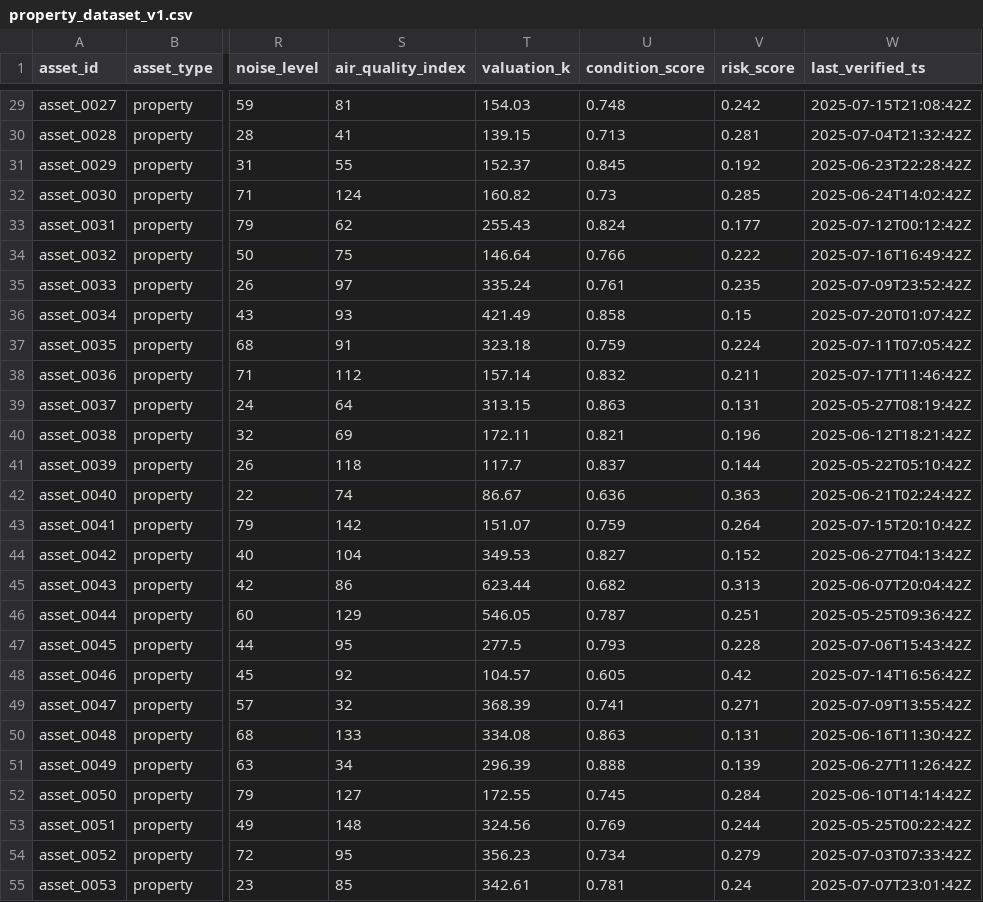
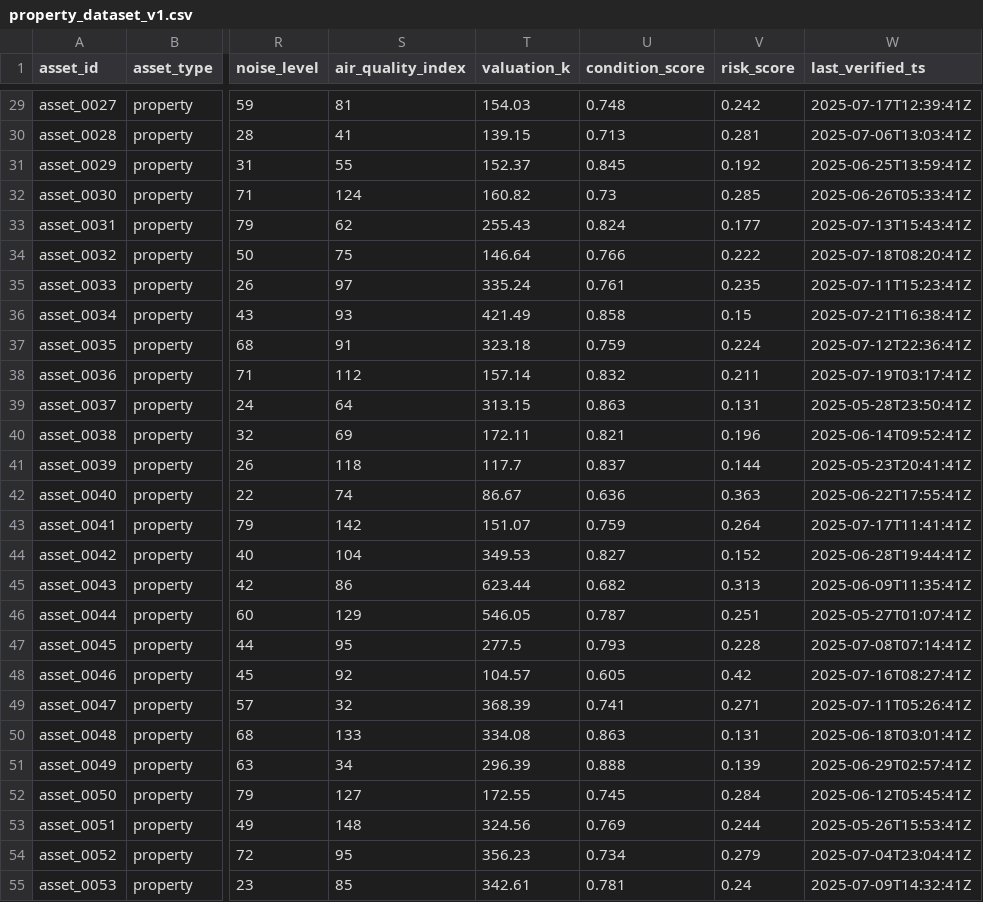
Before and after one commit to AnVenDev/axiomatic_oracle, a CSV file: data/property_dataset_v1.csv, drawn as a sheet; only a part is shown, gaps mark what is left out; the diff covers the shown part only; the diff names each change by its address in the sheet, - before the commit and + after, or states it on an @@ line.

```diff
--- a/data/property_dataset_v1.csv
+++ b/data/property_dataset_v1.csv
-W29 (last_verified_ts): 2025-07-15T21:08:42Z
+W29 (last_verified_ts): 2025-07-17T12:39:41Z
-W30 (last_verified_ts): 2025-07-04T21:32:42Z
+W30 (last_verified_ts): 2025-07-06T13:03:41Z
-W31 (last_verified_ts): 2025-06-23T22:28:42Z
+W31 (last_verified_ts): 2025-06-25T13:59:41Z
-W32 (last_verified_ts): 2025-06-24T14:02:42Z
+W32 (last_verified_ts): 2025-06-26T05:33:41Z
-W33 (last_verified_ts): 2025-07-12T00:12:42Z
+W33 (last_verified_ts): 2025-07-13T15:43:41Z
-W34 (last_verified_ts): 2025-07-16T16:49:42Z
+W34 (last_verified_ts): 2025-07-18T08:20:41Z
-W35 (last_verified_ts): 2025-07-09T23:52:42Z
+W35 (last_verified_ts): 2025-07-11T15:23:41Z
-W36 (last_verified_ts): 2025-07-20T01:07:42Z
+W36 (last_verified_ts): 2025-07-21T16:38:41Z
-W37 (last_verified_ts): 2025-07-11T07:05:42Z
+W37 (last_verified_ts): 2025-07-12T22:36:41Z
-W38 (last_verified_ts): 2025-07-17T11:46:42Z
+W38 (last_verified_ts): 2025-07-19T03:17:41Z
-W39 (last_verified_ts): 2025-05-27T08:19:42Z
+W39 (last_verified_ts): 2025-05-28T23:50:41Z
-W40 (last_verified_ts): 2025-06-12T18:21:42Z
+W40 (last_verified_ts): 2025-06-14T09:52:41Z
-W41 (last_verified_ts): 2025-05-22T05:10:42Z
+W41 (last_verified_ts): 2025-05-23T20:41:41Z
-W42 (last_verified_ts): 2025-06-21T02:24:42Z
+W42 (last_verified_ts): 2025-06-22T17:55:41Z
-W43 (last_verified_ts): 2025-07-15T20:10:42Z
+W43 (last_verified_ts): 2025-07-17T11:41:41Z
-W44 (last_verified_ts): 2025-06-27T04:13:42Z
+W44 (last_verified_ts): 2025-06-28T19:44:41Z
-W45 (last_verified_ts): 2025-06-07T20:04:42Z
+W45 (last_verified_ts): 2025-06-09T11:35:41Z
-W46 (last_verified_ts): 2025-05-25T09:36:42Z
+W46 (last_verified_ts): 2025-05-27T01:07:41Z
-W47 (last_verified_ts): 2025-07-06T15:43:42Z
+W47 (last_verified_ts): 2025-07-08T07:14:41Z
-W48 (last_verified_ts): 2025-07-14T16:56:42Z
+W48 (last_verified_ts): 2025-07-16T08:27:41Z
-W49 (last_verified_ts): 2025-07-09T13:55:42Z
+W49 (last_verified_ts): 2025-07-11T05:26:41Z
-W50 (last_verified_ts): 2025-06-16T11:30:42Z
+W50 (last_verified_ts): 2025-06-18T03:01:41Z
-W51 (last_verified_ts): 2025-06-27T11:26:42Z
+W51 (last_verified_ts): 2025-06-29T02:57:41Z
-W52 (last_verified_ts): 2025-06-10T14:14:42Z
+W52 (last_verified_ts): 2025-06-12T05:45:41Z
-W53 (last_verified_ts): 2025-05-25T00:22:42Z
+W53 (last_verified_ts): 2025-05-26T15:53:41Z
-W54 (last_verified_ts): 2025-07-03T07:33:42Z
+W54 (last_verified_ts): 2025-07-04T23:04:41Z
-W55 (last_verified_ts): 2025-07-07T23:01:42Z
+W55 (last_verified_ts): 2025-07-09T14:32:41Z
```
Also changed, not shown: 123 edited cells elsewhere in this file, 1 other file.
